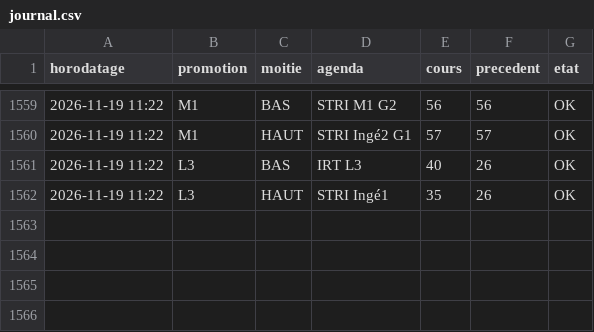
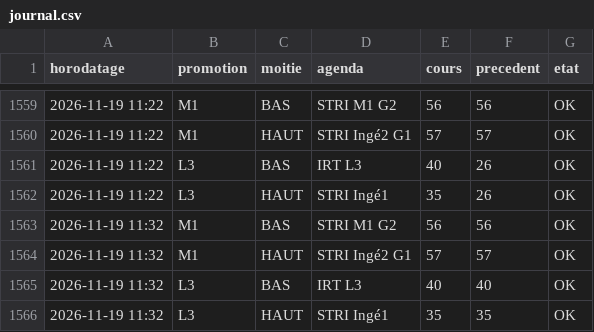
Before and after one commit to abasse-ali/edt_stri, a CSV file: donnees/journal.csv, drawn as a sheet; only a part is shown, gaps mark what is left out; the diff names each change by its address in the sheet, - before the commit and + after, or states it on an @@ line.

```diff
--- a/donnees/journal.csv
+++ b/donnees/journal.csv
+row 1563: 2026-11-19 11:32 | M1 | BAS | STRI M1 G2 | 56 | 56 | OK
+row 1564: 2026-11-19 11:32 | M1 | HAUT | STRI Ingé2 G1 | 57 | 57 | OK
+row 1565: 2026-11-19 11:32 | L3 | BAS | IRT L3 | 40 | 40 | OK
+row 1566: 2026-11-19 11:32 | L3 | HAUT | STRI Ingé1 | 35 | 35 | OK
```
Also changed, not shown: 4 other files.
